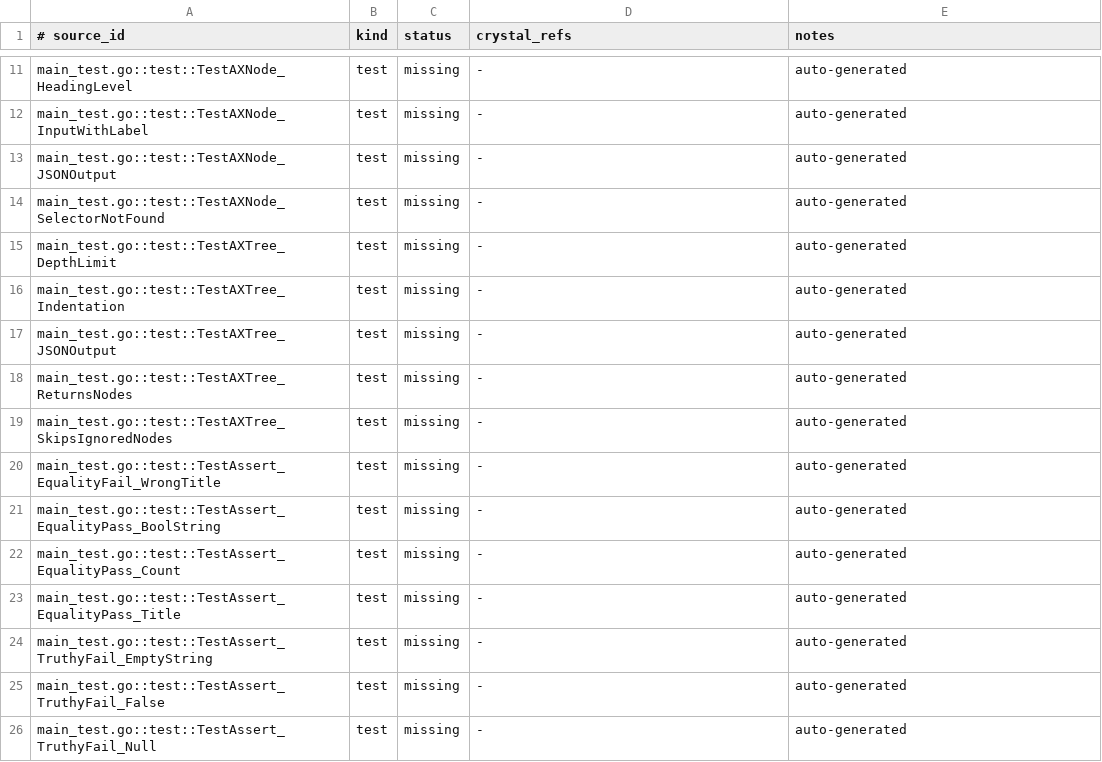
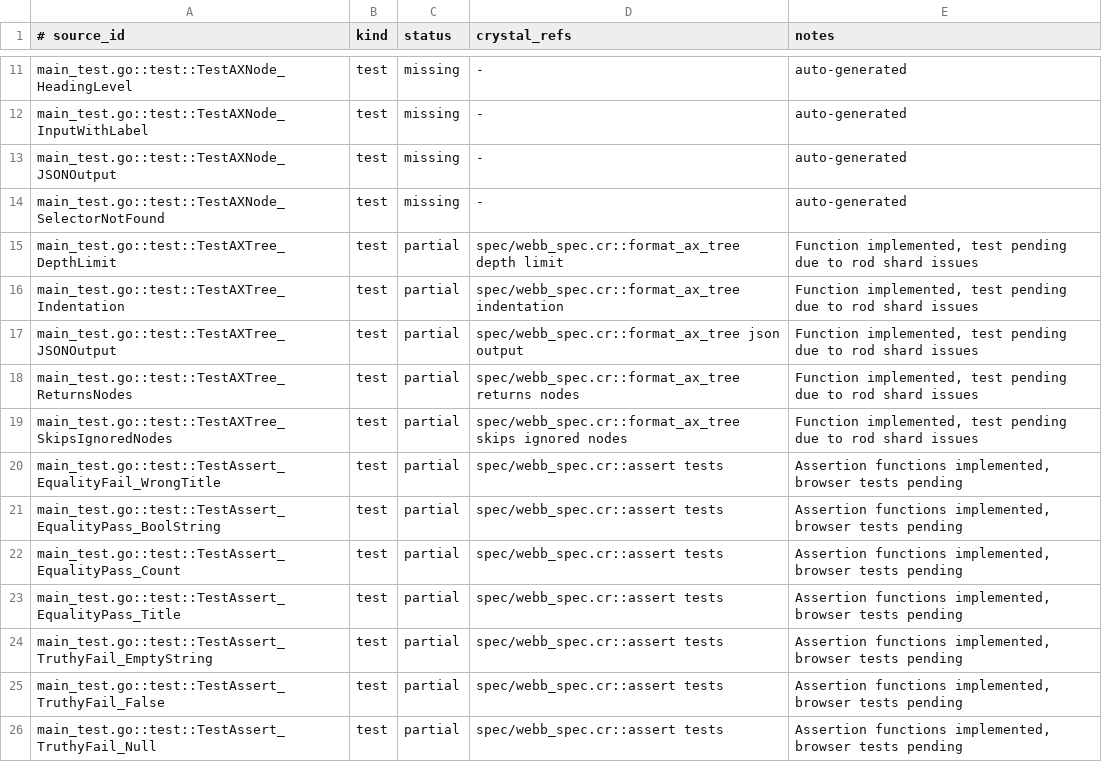
Before and after one commit to dsisnero/webb, a TSV file: plans/inventory/go_port_inventory.tsv, drawn as a sheet; only a part is shown, gaps mark what is left out; the diff covers the shown part only.

Commit message:
Port CLI structure and state management functions
- Add CLI command dispatcher matching Go rodney structure
- Implement state management functions: load_state, save_state, remove_state
- Add state_path helper method
- Make fatal method public for CLI use
- Update shard.yml to use main.cr entry point
- Update parity manifests to track ported functions
- All tests pass with 5 pending (AX tree functions due to rod shard)

```diff
--- a/plans/inventory/go_port_inventory.tsv
+++ b/plans/inventory/go_port_inventory.tsv
@@ -14,13 +14,13 @@ main_test.go::test::TestAXNode_JSONOutput	test	missing	-	auto-generated
 main_test.go::test::TestAXNode_SelectorNotFound	test	missing	-	auto-generated
-main_test.go::test::TestAXTree_DepthLimit	test	missing	-	auto-generated
-main_test.go::test::TestAXTree_Indentation	test	missing	-	auto-generated
-main_test.go::test::TestAXTree_JSONOutput	test	missing	-	auto-generated
-main_test.go::test::TestAXTree_ReturnsNodes	test	missing	-	auto-generated
-main_test.go::test::TestAXTree_SkipsIgnoredNodes	test	missing	-	auto-generated
-main_test.go::test::TestAssert_EqualityFail_WrongTitle	test	missing	-	auto-generated
-main_test.go::test::TestAssert_EqualityPass_BoolString	test	missing	-	auto-generated
-main_test.go::test::TestAssert_EqualityPass_Count	test	missing	-	auto-generated
-main_test.go::test::TestAssert_EqualityPass_Title	test	missing	-	auto-generated
-main_test.go::test::TestAssert_TruthyFail_EmptyString	test	missing	-	auto-generated
-main_test.go::test::TestAssert_TruthyFail_False	test	missing	-	auto-generated
-main_test.go::test::TestAssert_TruthyFail_Null	test	missing	-	auto-generated
+main_test.go::test::TestAXTree_DepthLimit	test	partial	spec/webb_spec.cr::format_ax_tree depth limit	Function implemented, test pending due to rod shard issues
+main_test.go::test::TestAXTree_Indentation	test	partial	spec/webb_spec.cr::format_ax_tree indentation	Function implemented, test pending due to rod shard issues
+main_test.go::test::TestAXTree_JSONOutput	test	partial	spec/webb_spec.cr::format_ax_tree json output	Function implemented, test pending due to rod shard issues
+main_test.go::test::TestAXTree_ReturnsNodes	test	partial	spec/webb_spec.cr::format_ax_tree returns nodes	Function implemented, test pending due to rod shard issues
+main_test.go::test::TestAXTree_SkipsIgnoredNodes	test	partial	spec/webb_spec.cr::format_ax_tree skips ignored nodes	Function implemented, test pending due to rod shard issues
+main_test.go::test::TestAssert_EqualityFail_WrongTitle	test	partial	spec/webb_spec.cr::assert tests	Assertion functions implemented, browser tests pending
+main_test.go::test::TestAssert_EqualityPass_BoolString	test	partial	spec/webb_spec.cr::assert tests	Assertion functions implemented, browser tests pending
+main_test.go::test::TestAssert_EqualityPass_Count	test	partial	spec/webb_spec.cr::assert tests	Assertion functions implemented, browser tests pending
+main_test.go::test::TestAssert_EqualityPass_Title	test	partial	spec/webb_spec.cr::assert tests	Assertion functions implemented, browser tests pending
+main_test.go::test::TestAssert_TruthyFail_EmptyString	test	partial	spec/webb_spec.cr::assert tests	Assertion functions implemented, browser tests pending
+main_test.go::test::TestAssert_TruthyFail_False	test	partial	spec/webb_spec.cr::assert tests	Assertion functions implemented, browser tests pending
+main_test.go::test::TestAssert_TruthyFail_Null	test	partial	spec/webb_spec.cr::assert tests	Assertion functions implemented, browser tests pending
```
Also changed, not shown: 78 edited cells elsewhere in this file, plans/inventory/go_test_parity.tsv, 10 other files.
